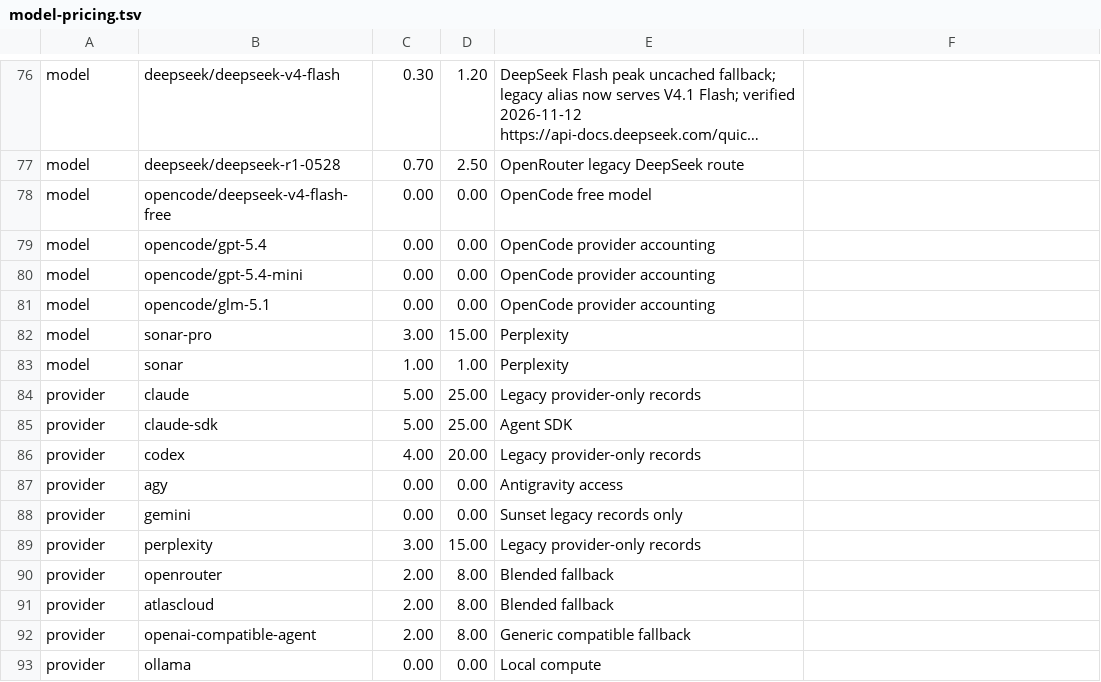
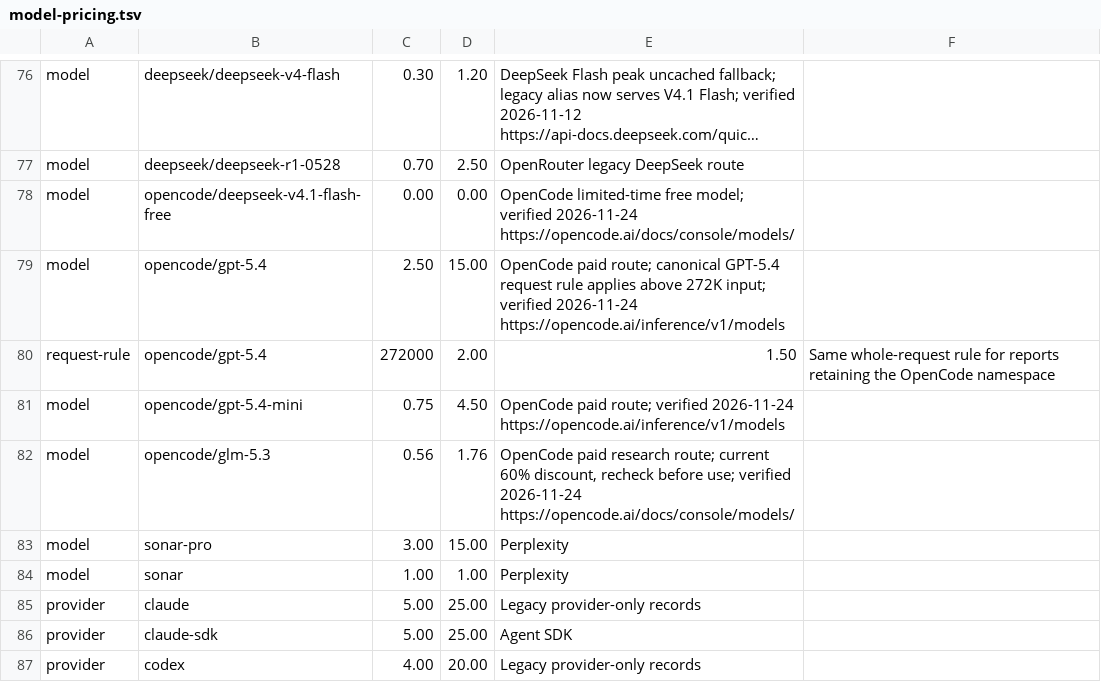
Before and after one commit to nyldn/claude-octopus, a TSV file: config/model-pricing.tsv, drawn as a sheet; only a part is shown, gaps mark what is left out; the shorter side is filled out with more unchanged rows; long unchanged cells end in …; addresses are those after the commit; the diff names each change by its address in the sheet, - before the commit and + after, or states it on an @@ line.

Commit message:
fix(models): refresh gateway defaults and OpenCode metadata (#1418)
* fix(models): refresh gateway defaults and OpenCode metadata

* test(models): seed the versioned resolver memory cache

* docs(models): link the gateway catalog review from routing guidance

```diff
--- a/config/model-pricing.tsv
+++ b/config/model-pricing.tsv
-B78: opencode/deepseek-v4-flash-free
+B78: opencode/deepseek-v4.1-flash-free
-E78: OpenCode free model
+E78: OpenCode limited-time free model; verified 2026-11-24 https://opencode.ai/docs/console/models/
-C79: 0.00
+C79: 2.50
-D79: 0.00
+D79: 15.00
-E79: OpenCode provider accounting
+E79: OpenCode paid route; canonical GPT-5.4 request rule applies above 272K input; verified 2026-11-24 https://opencode.ai/inference/v1/models
+row 80: request-rule | opencode/gpt-5.4 | 272000 | 2.00 | 1.50 | Same whole-request rule for reports retaining the OpenCode namespace
-C81: 0.00
+C81: 0.75
-D81: 0.00
+D81: 4.50
-E81: OpenCode provider accounting
+E81: OpenCode paid route; verified 2026-11-24 https://opencode.ai/inference/v1/models
-B82: opencode/glm-5.1
+B82: opencode/glm-5.3
-C82: 0.00
+C82: 0.56
-D82: 0.00
+D82: 1.76
-E82: OpenCode provider accounting
+E82: OpenCode paid research route; current 60% discount, recheck before use; verified 2026-11-24 https://opencode.ai/docs/console/models/
```
Also changed, not shown: 15 other files.
